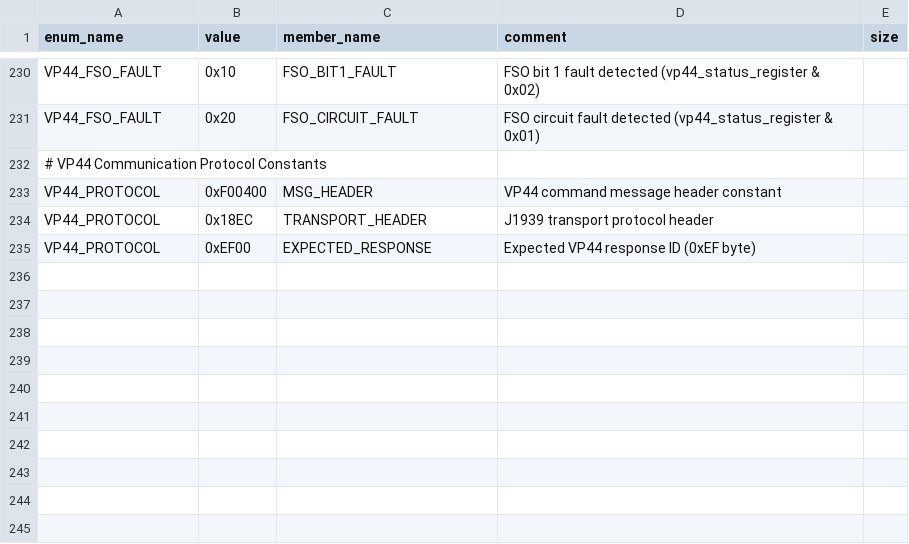
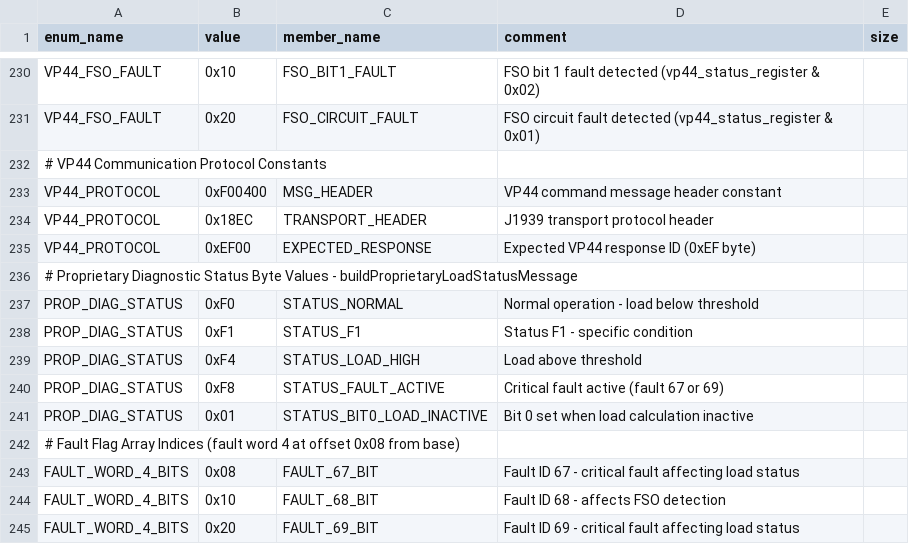
Before and after one commit to jlaustill/J90280.05.analysis, a CSV file: ghidra/CM550.rep/enums.csv, drawn as a sheet; only a part is shown, gaps mark what is left out; the diff names each change by its address in the sheet, - before the commit and + after, or states it on an @@ line.

```diff
--- a/ghidra/CM550.rep/enums.csv
+++ b/ghidra/CM550.rep/enums.csv
+row 236: # Proprietary Diagnostic Status Byte Values - buildProprietaryLoadStatusMessage
+row 237: PROP_DIAG_STATUS | 0xF0 | STATUS_NORMAL | Normal operation - load below threshold
+row 238: PROP_DIAG_STATUS | 0xF1 | STATUS_F1 | Status F1 - specific condition
+row 239: PROP_DIAG_STATUS | 0xF4 | STATUS_LOAD_HIGH | Load above threshold
+row 240: PROP_DIAG_STATUS | 0xF8 | STATUS_FAULT_ACTIVE | Critical fault active (fault 67 or 69)
+row 241: PROP_DIAG_STATUS | 0x01 | STATUS_BIT0_LOAD_INACTIVE | Bit 0 set when load calculation inactive
+row 242: # Fault Flag Array Indices (fault word 4 at offset 0x08 from base)
+row 243: FAULT_WORD_4_BITS | 0x08 | FAULT_67_BIT | Fault ID 67 - critical fault affecting load status
+row 244: FAULT_WORD_4_BITS | 0x10 | FAULT_68_BIT | Fault ID 68 - affects FSO detection
+row 245: FAULT_WORD_4_BITS | 0x20 | FAULT_69_BIT | Fault ID 69 - critical fault affecting load status
```
Also changed, not shown: ghidra/CM550.rep/function_renames.csv, ghidra/CM550.rep/global_variables.csv, 3 other files.
